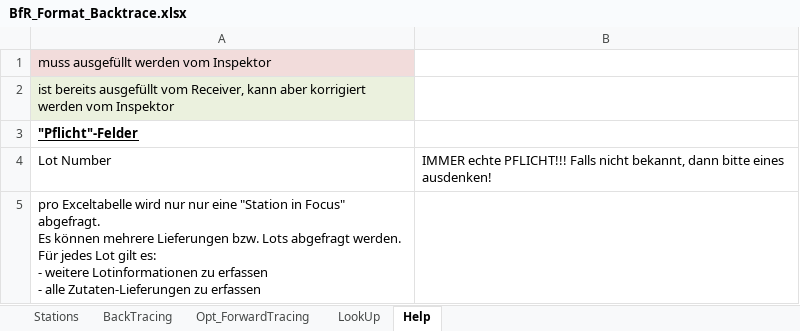
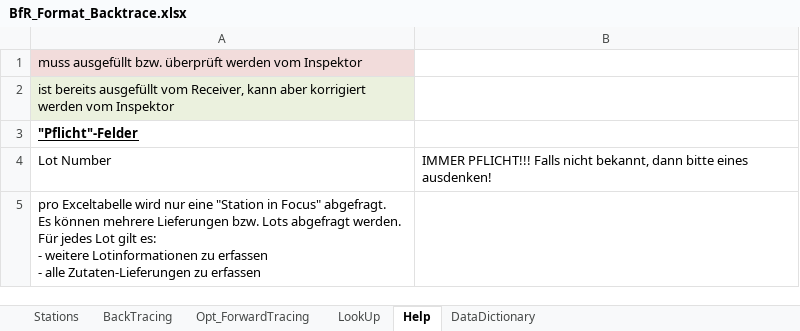
Before and after one commit to SiLeBAT/BfROpenLab, an Excel workbook: de.bund.bfr.knime.openkrise.db/src/de/bund/bfr/knime/openkrise/db/imports/custom/bfrnewformat/BfR_Format_Backtrace.xlsx, sheet Help, drawn as a sheet; values as stored, in another font and other column widths than the file's, no borders; the diff names each change by its address in the sheet, - before the commit and + after, or states it on an @@ line.

```diff
--- a/de.bund.bfr.knime.openkrise.db/src/de/bund/bfr/knime/openkrise/db/imports/custom/bfrnewformat/BfR_Format_Backtrace.xlsx (sheet Help)
+++ b/de.bund.bfr.knime.openkrise.db/src/de/bund/bfr/knime/openkrise/db/imports/custom/bfrnewformat/BfR_Format_Backtrace.xlsx (sheet Help)
+sheet tab: DataDictionary
-A1: muss ausgefüllt werden vom Inspektor
+A1: muss ausgefüllt bzw. überprüft werden vom Inspektor
-B4: IMMER echte PFLICHT!!! Falls…
+B4: IMMER PFLICHT!!! Falls…
-A5: …wird nur nur eine "Station…
+A5: …wird nur eine "Station…
```
Also changed, not shown: sheet Opt_ForwardTracing, sheet BackTracing, 4 other files.
